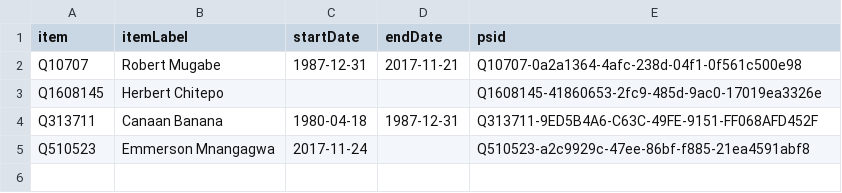
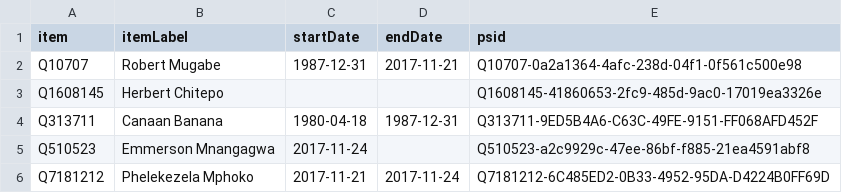
Before and after one commit to every-politician-scrapers/zimbabwe, a CSV file: sources/president/wikidata.csv, drawn as a sheet; the diff names each change by its address in the sheet, - before the commit and + after, or states it on an @@ line.

Commit message:
Compare external sources to Wikidata

```diff
--- a/sources/president/wikidata.csv
+++ b/sources/president/wikidata.csv
+row 6: Q7181212 | Phelekezela Mphoko | 2017-11-21 | 2017-11-24 | Q7181212-6C485ED2-0B33-4952-95DA-D4224B0FF69D
```
Also changed, not shown: data/diff.csv, data/wikidata.csv, 14 other files.
